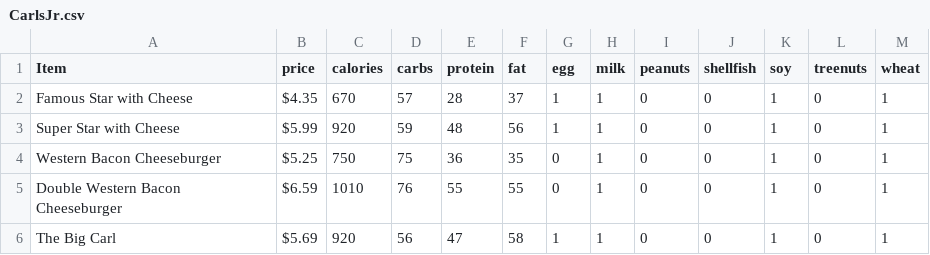
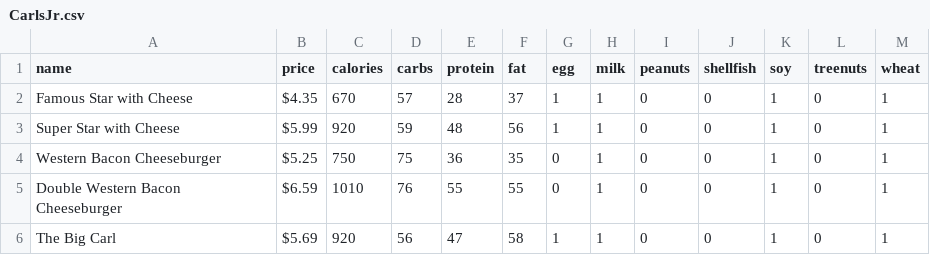
Before and after one commit to KennethVelarde/FullandFit, a CSV file: FullandFitApp/static/Menu_CSV/CarlsJr.csv, drawn as a sheet; only a part is shown.

Commit message:
Menu items now held in memory and will persist across pages

```diff
--- a/FullandFitApp/static/Menu_CSV/CarlsJr.csv
+++ b/FullandFitApp/static/Menu_CSV/CarlsJr.csv
@@ -1,2 +1,2 @@
-Item, price  ,calories,carbs,protein,fat,egg,milk,peanuts,shellfish,soy,treenuts,wheat
+name, price  ,calories,carbs,protein,fat,egg,milk,peanuts,shellfish,soy,treenuts,wheat
 Famous Star with Cheese ,$4.35 ,670,57,28,37,1,1,0,0,1,0,1
```
Also changed, not shown: FullandFitApp/static/Menu_CSV/TacoBell.csv, FullandFitApp/static/Menu_CSV/TheDen.csv, 7 other files.
